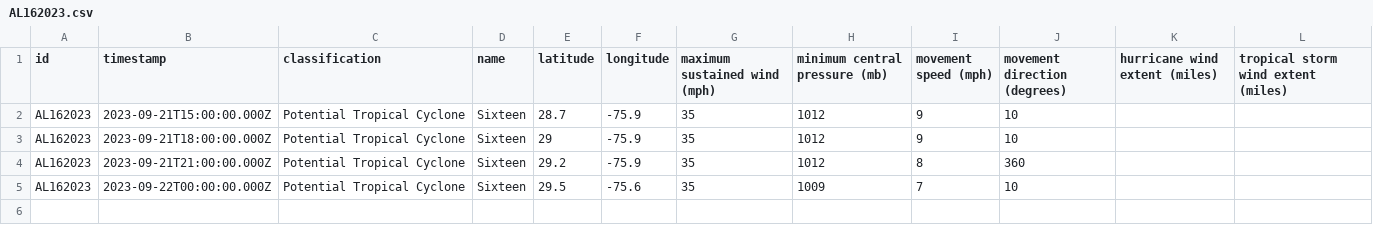
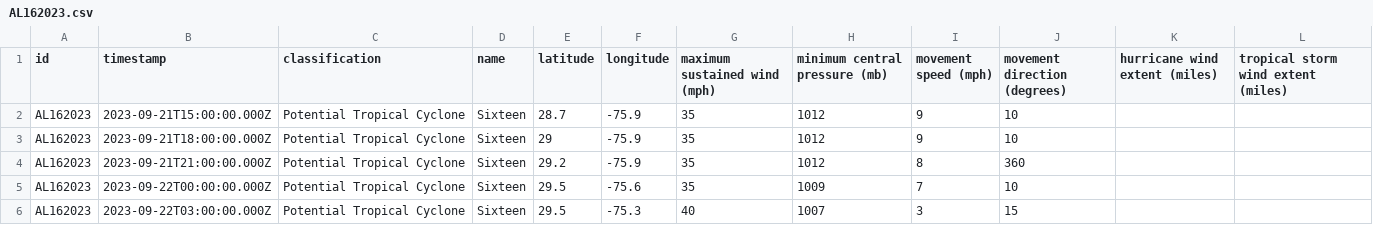
Before and after one commit to mgwalker/atlantic-hurricanes, a CSV file: data/csv/AL162023.csv, drawn as a sheet; the diff names each change by its address in the sheet, - before the commit and + after, or states it on an @@ line.

```diff
--- a/data/csv/AL162023.csv
+++ b/data/csv/AL162023.csv
+row 6: AL162023 | 2023-09-22T03:00:00.000Z | Potential Tropical Cyclone | Sixteen | 29.5 | -75.3 | 40 | 1007 | 3 | 15
```
Also changed, not shown: data/csv/AL152023.csv, 7 other files.
